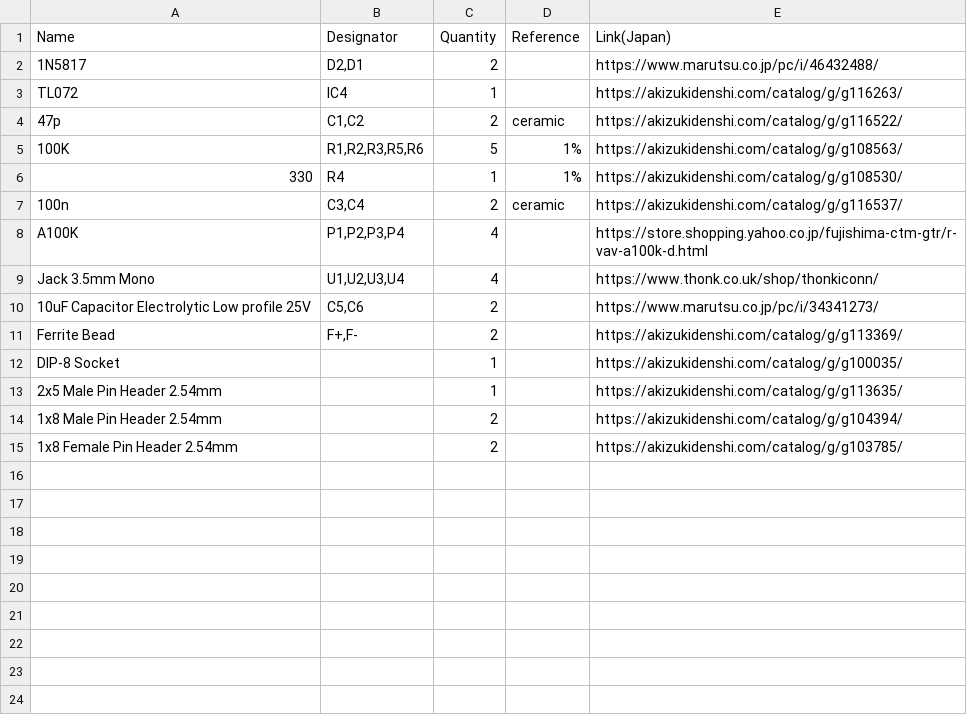
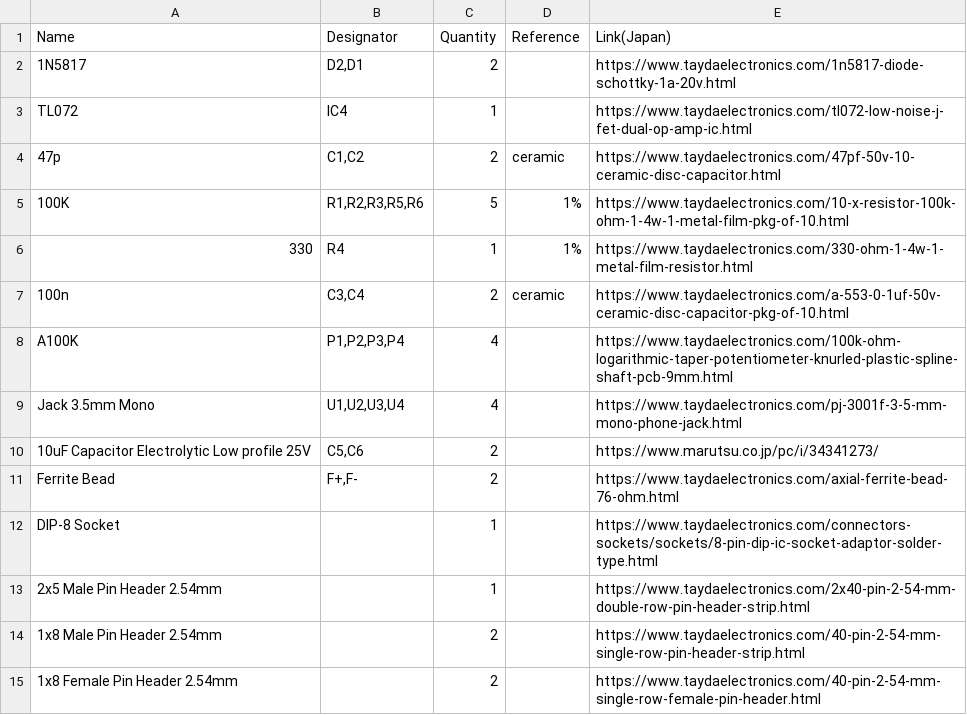
Before and after one commit to tsugumasa320/eurorack, a CSV file: 1u/migo/BOM_migo.csv, drawn as a sheet.

```diff
--- a/1u/migo/BOM_migo.csv
+++ b/1u/migo/BOM_migo.csv
@@ -1,15 +1,15 @@
 Name,Designator,Quantity,Reference,Link(Japan)
-1N5817 ,"D2,D1",2,,https://www.marutsu.co.jp/pc/i/46432488/
-TL072,IC4,1,,https://akizukidenshi.com/catalog/g/g116263/
-47p,"C1,C2",2,ceramic ,https://akizukidenshi.com/catalog/g/g116522/
-100K,"R1,R2,R3,R5,R6",5,1%,https://akizukidenshi.com/catalog/g/g108563/
-330,R4,1,1%,https://akizukidenshi.com/catalog/g/g108530/
-100n,"C3,C4",2,ceramic ,https://akizukidenshi.com/catalog/g/g116537/
-A100K,"P1,P2,P3,P4",4,,https://store.shopping.yahoo.co.jp/fujishima-ctm-gtr/r-vav-a100k-d.html
-Jack 3.5mm Mono ,"U1,U2,U3,U4",4,,https://www.thonk.co.uk/shop/thonkiconn/
+1N5817 ,"D2,D1",2,,https://www.taydaelectronics.com/1n5817-diode-schottky-1a-20v.html
+TL072,IC4,1,,https://www.taydaelectronics.com/tl072-low-noise-j-fet-dual-op-amp-ic.html
+47p,"C1,C2",2,ceramic ,https://www.taydaelectronics.com/47pf-50v-10-ceramic-disc-capacitor.html
+100K,"R1,R2,R3,R5,R6",5,1%,https://www.taydaelectronics.com/10-x-resistor-100k-ohm-1-4w-1-metal-film-pkg-of-10.html
+330,R4,1,1%,https://www.taydaelectronics.com/330-ohm-1-4w-1-metal-film-resistor.html
+100n,"C3,C4",2,ceramic ,https://www.taydaelectronics.com/a-553-0-1uf-50v-ceramic-disc-capacitor-pkg-of-10.html
+A100K,"P1,P2,P3,P4",4,,https://www.taydaelectronics.com/100k-ohm-logarithmic-taper-potentiometer-knurled-plastic-spline-shaft-pcb-9mm.html
+Jack 3.5mm Mono ,"U1,U2,U3,U4",4,,https://www.taydaelectronics.com/pj-3001f-3-5-mm-mono-phone-jack.html
 10uF Capacitor Electrolytic Low profile 25V ,"C5,C6",2,,https://www.marutsu.co.jp/pc/i/34341273/
-Ferrite Bead ,"F+,F- ",2,,https://akizukidenshi.com/catalog/g/g113369/
-DIP-8 Socket ,,1,,https://akizukidenshi.com/catalog/g/g100035/
-2x5 Male Pin Header 2.54mm ,,1,,https://akizukidenshi.com/catalog/g/g113635/
-1x8 Male Pin Header 2.54mm ,,2,,https://akizukidenshi.com/catalog/g/g104394/
-1x8 Female Pin Header 2.54mm ,,2,,https://akizukidenshi.com/catalog/g/g103785/
+Ferrite Bead ,"F+,F- ",2,,https://www.taydaelectronics.com/axial-ferrite-bead-76-ohm.html
+DIP-8 Socket ,,1,,https://www.taydaelectronics.com/connectors-sockets/sockets/8-pin-dip-ic-socket-adaptor-solder-type.html
+2x5 Male Pin Header 2.54mm ,,1,,https://www.taydaelectronics.com/2x40-pin-2-54-mm-double-row-pin-header-strip.html
+1x8 Male Pin Header 2.54mm ,,2,,https://www.taydaelectronics.com/40-pin-2-54-mm-single-row-pin-header-strip.html
+1x8 Female Pin Header 2.54mm ,,2,,https://www.taydaelectronics.com/40-pin-2-54-mm-single-row-female-pin-header.html
```
Also changed, not shown: 1u/algo/BOM____ALGO_2020-09-20_19-04-04.csv, 1u/attgo/BOM_attgo_v002_2020-12-27_13-56-19.csv, 6 other files.
